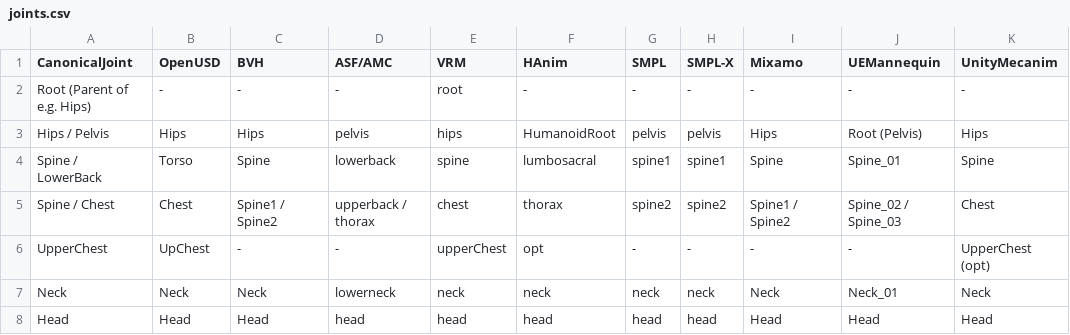
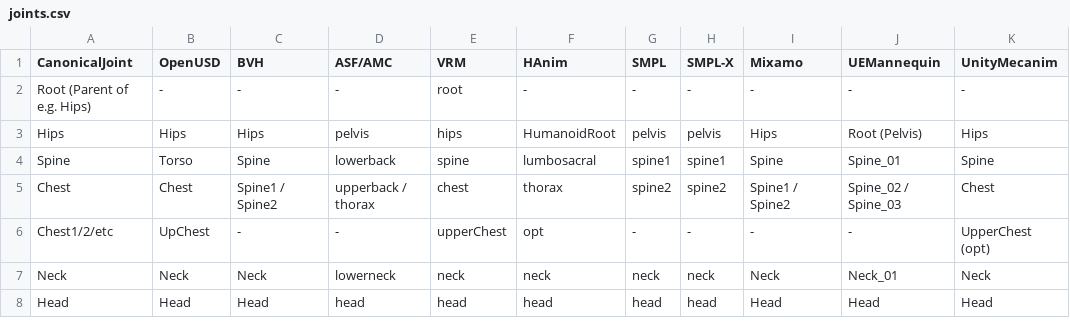
Before and after one commit to Kjakubzak/LabRCSF, a CSV file: joints.csv, drawn as a sheet; only a part is shown; the diff names each change by its address in the sheet, - before the commit and + after, or states it on an @@ line.

Commit message:
Extended joints, medical human mapping, spine naming

```diff
--- a/joints.csv
+++ b/joints.csv
-A3 (CanonicalJoint): Hips / Pelvis
+A3 (CanonicalJoint): Hips
-A4 (CanonicalJoint): Spine / LowerBack
+A4 (CanonicalJoint): Spine
-A5 (CanonicalJoint): Spine / Chest
+A5 (CanonicalJoint): Chest
-A6 (CanonicalJoint): UpperChest
+A6 (CanonicalJoint): Chest1/2/etc
```
Also changed, not shown: 2 other files.
